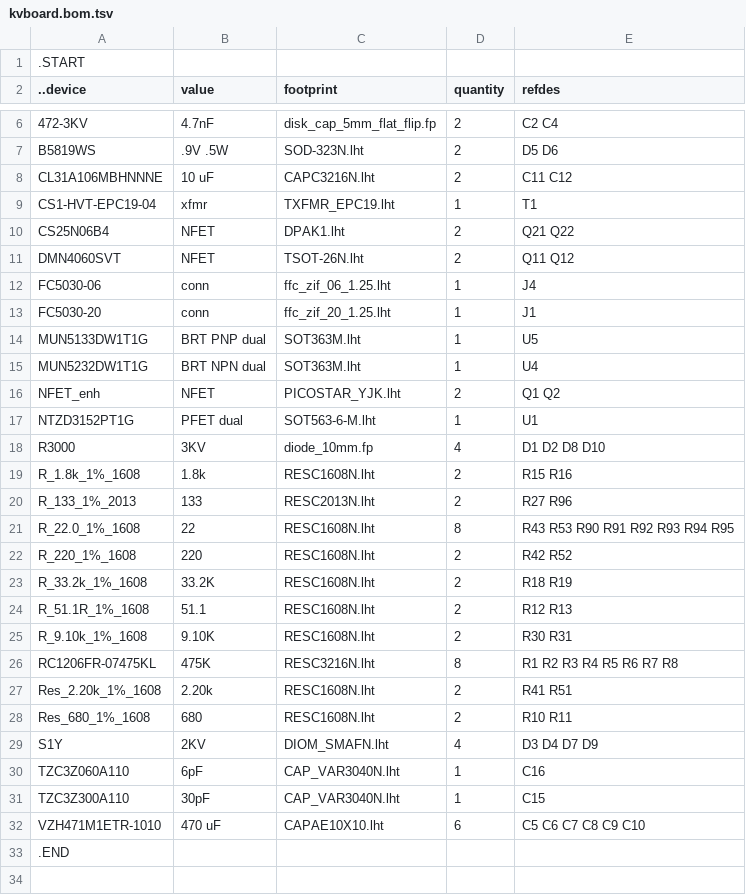
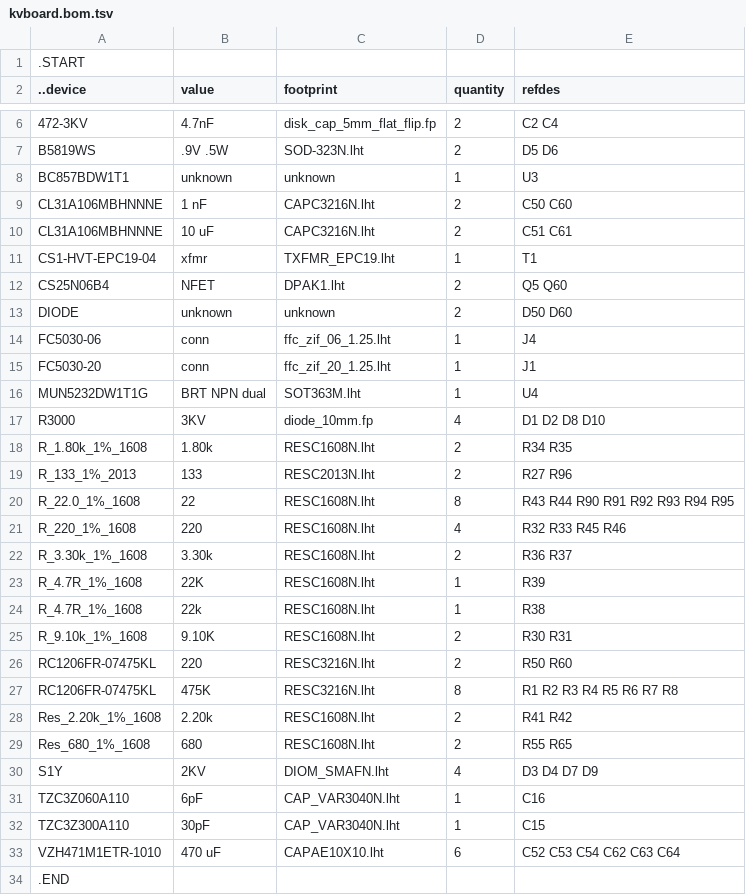
Before and after one commit to kanzure/culture_shock, a TSV file: hardware_schematics_layouts/kvboard.bom.tsv, drawn as a sheet; only a part is shown, gaps mark what is left out.

Commit message:
Prep for v0.7 kvboard, pyflex_f401.

```diff
--- a/hardware_schematics_layouts/kvboard.bom.tsv
+++ b/hardware_schematics_layouts/kvboard.bom.tsv
@@ -7,23 +7,24 @@
 B5819WS	.9V .5W	SOD-323N.lht	2	D5 D6
-CL31A106MBHNNNE	10 uF	CAPC3216N.lht	2	C11 C12
+BC857BDW1T1	unknown	unknown	1	U3
+CL31A106MBHNNNE	1 nF	CAPC3216N.lht	2	C50 C60
+CL31A106MBHNNNE	10 uF	CAPC3216N.lht	2	C51 C61
 CS1-HVT-EPC19-04	xfmr	TXFMR_EPC19.lht	1	T1
-CS25N06B4	NFET	DPAK1.lht	2	Q21 Q22
-DMN4060SVT	NFET	TSOT-26N.lht	2	Q11 Q12
+CS25N06B4	NFET	DPAK1.lht	2	Q5 Q60
+DIODE	unknown	unknown	2	D50 D60
 FC5030-06	conn	ffc_zif_06_1.25.lht	1	J4
 FC5030-20	conn	ffc_zif_20_1.25.lht	1	J1
-MUN5133DW1T1G	BRT PNP dual	SOT363M.lht	1	U5
 MUN5232DW1T1G	BRT NPN dual	SOT363M.lht	1	U4
-NFET_enh	NFET	PICOSTAR_YJK.lht	2	Q1 Q2
-NTZD3152PT1G	PFET dual	SOT563-6-M.lht	1	U1
 R3000	3KV	diode_10mm.fp	4	D1 D2 D8 D10
-R_1.8k_1%_1608	1.8k	RESC1608N.lht	2	R15 R16
+R_1.80k_1%_1608	1.80k	RESC1608N.lht	2	R34 R35
 R_133_1%_2013	133	RESC2013N.lht	2	R27 R96
-R_22.0_1%_1608	22	RESC1608N.lht	8	R43 R53 R90 R91 R92 R93 R94 R95
-R_220_1%_1608	220	RESC1608N.lht	2	R42 R52
-R_33.2k_1%_1608	33.2K	RESC1608N.lht	2	R18 R19
-R_51.1R_1%_1608	51.1	RESC1608N.lht	2	R12 R13
+R_22.0_1%_1608	22	RESC1608N.lht	8	R43 R44 R90 R91 R92 R93 R94 R95
+R_220_1%_1608	220	RESC1608N.lht	4	R32 R33 R45 R46
+R_3.30k_1%_1608	3.30k	RESC1608N.lht	2	R36 R37
+R_4.7R_1%_1608	22K	RESC1608N.lht	1	R39
+R_4.7R_1%_1608	22k	RESC1608N.lht	1	R38
 R_9.10k_1%_1608	9.10K	RESC1608N.lht	2	R30 R31
+RC1206FR-07475KL	220	RESC3216N.lht	2	R50 R60
 RC1206FR-07475KL	475K	RESC3216N.lht	8	R1 R2 R3 R4 R5 R6 R7 R8
-Res_2.20k_1%_1608	2.20k	RESC1608N.lht	2	R41 R51
-Res_680_1%_1608	680	RESC1608N.lht	2	R10 R11
+Res_2.20k_1%_1608	2.20k	RESC1608N.lht	2	R41 R42
+Res_680_1%_1608	680	RESC1608N.lht	2	R55 R65
 S1Y	2KV	DIOM_SMAFN.lht	4	D3 D4 D7 D9
@@ -31,3 +32,3 @@ TZC3Z060A110	6pF	CAP_VAR3040N.lht	1	C16
 TZC3Z300A110	30pF	CAP_VAR3040N.lht	1	C15
-VZH471M1ETR-1010	470 uF	CAPAE10X10.lht	6	C5 C6 C7 C8 C9 C10
+VZH471M1ETR-1010	470 uF	CAPAE10X10.lht	6	C52 C53 C54 C62 C63 C64
 .END
```
Also changed, not shown: 14 other files.
